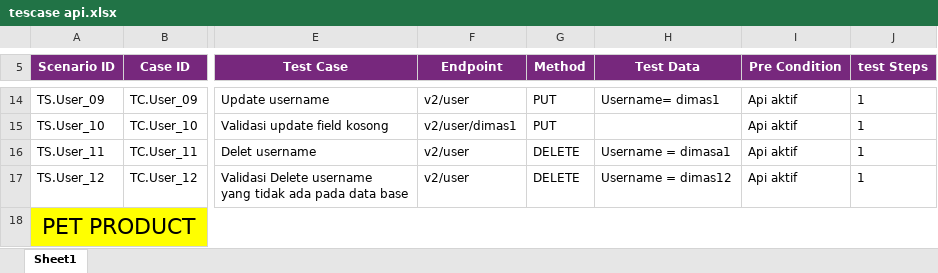
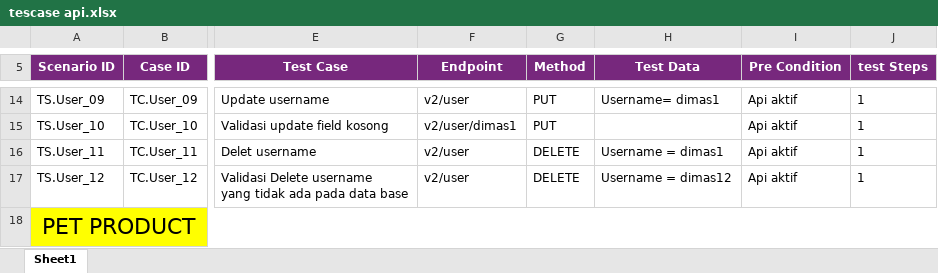
Before and after one commit to dimasam12/petstore-api-testing-postman, an Excel workbook: tescase api.xlsx, sheet Sheet1, drawn as a sheet; only a part is shown, gaps mark what is left out; values as stored, in another font and other column widths than the file's, no borders; the diff names each change by its address in the sheet, - before the commit and + after, or states it on an @@ line.

Commit message:
update test case

```diff
--- a/tescase api.xlsx (sheet Sheet1)
+++ b/tescase api.xlsx (sheet Sheet1)
-H16 (Test Data): Username = dimasa1
+H16 (Test Data): Username = dimas1
```
